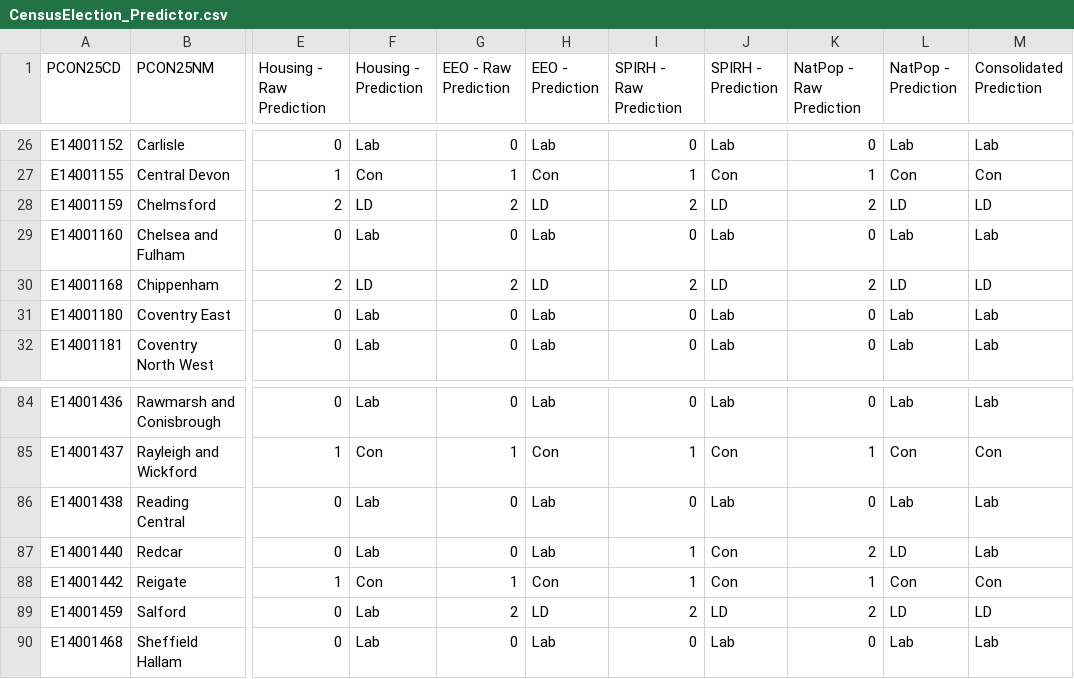
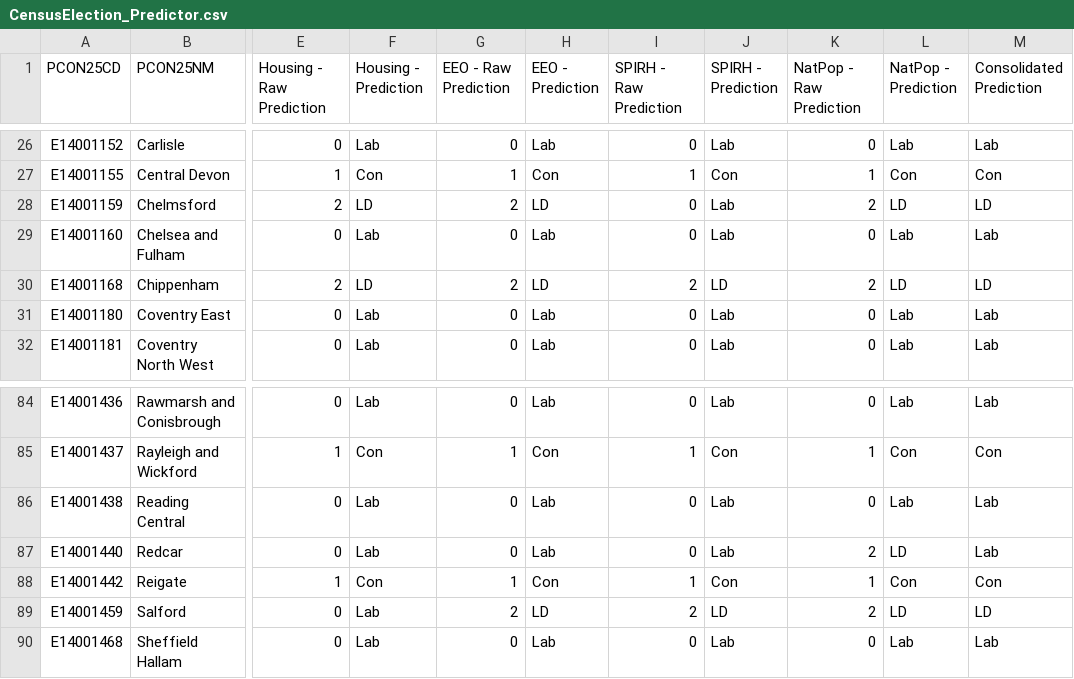
Before and after one commit to RoryThomas16/Census_GeneralElection_ML_Learning, a CSV file: CensusElection_Predictor.csv, drawn as a sheet; only a part is shown, gaps mark what is left out; the diff covers the shown part only; the diff names each change by its address in the sheet, - before the commit and + after, or states it on an @@ line.

```diff
--- a/CensusElection_Predictor.csv
+++ b/CensusElection_Predictor.csv
-I28 (SPIRH - Raw Prediction): 2
+I28 (SPIRH - Raw Prediction): 0
-J28 (SPIRH - Prediction): LD
+J28 (SPIRH - Prediction): Lab
-I87 (SPIRH - Raw Prediction): 1
+I87 (SPIRH - Raw Prediction): 0
-J87 (SPIRH - Prediction): Con
+J87 (SPIRH - Prediction): Lab
```
Also changed, not shown: 32 edited cells elsewhere in this file, 2 other files.
